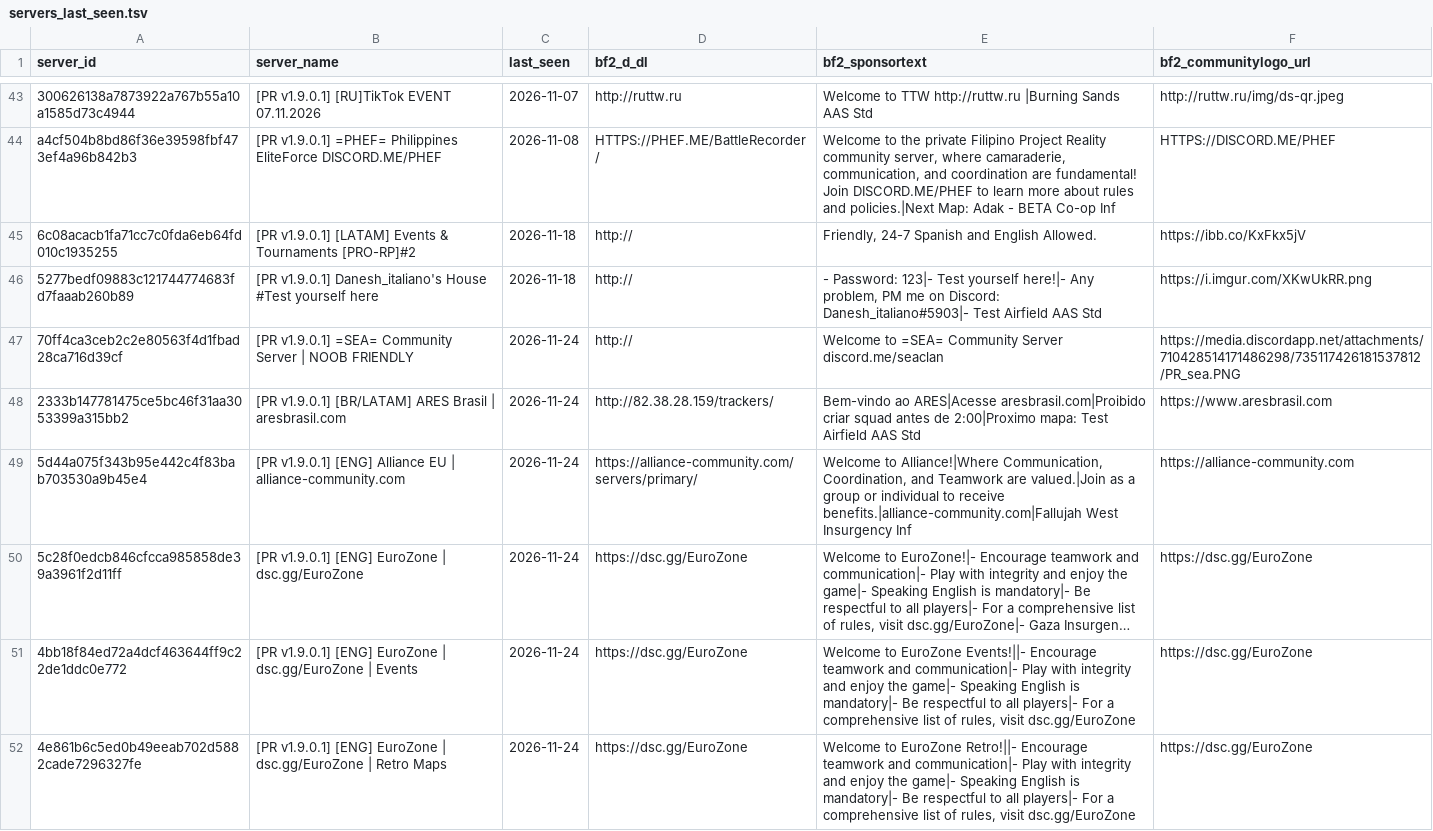
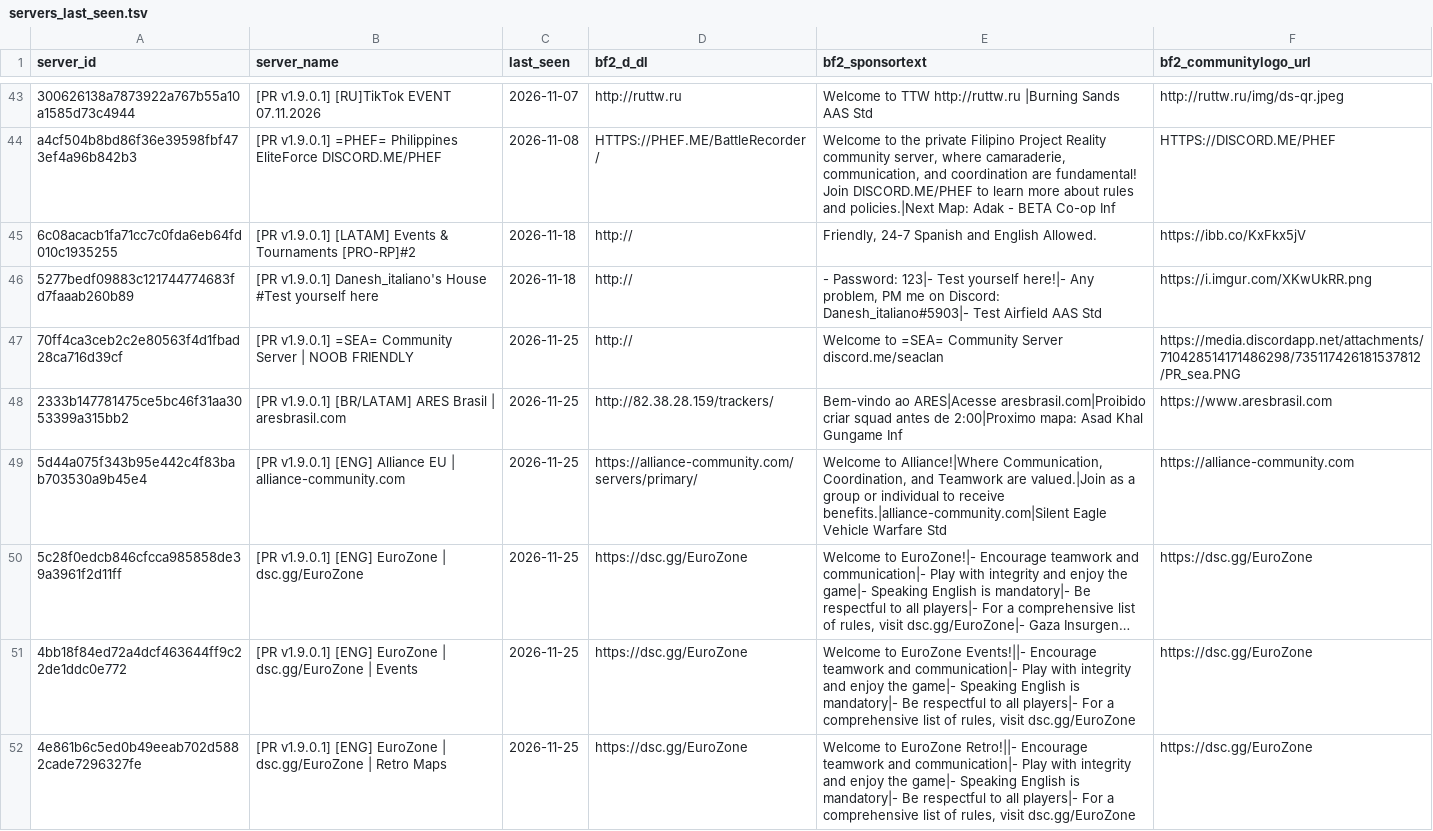
Before and after one commit to SucharMistrz/PRServerTracker, a TSV file: data/servers_last_seen.tsv, drawn as a sheet; only a part is shown, gaps mark what is left out; long unchanged cells end in …; the diff covers the shown part only; the diff names each change by its address in the sheet, - before the commit and + after, or states it on an @@ line.

```diff
--- a/data/servers_last_seen.tsv
+++ b/data/servers_last_seen.tsv
-C47:C52 (last_seen): 2026-11-24
+C47:C52 (last_seen): 2026-11-25
-E48 (bf2_sponsortext): …2:00|Proximo mapa: Test Airfield AAS Std
+E48 (bf2_sponsortext): …2:00|Proximo mapa: Asad Khal Gungame Inf
-E49 (bf2_sponsortext): …to receive benefits.|alliance-community.com|Fallujah West Insurgency Inf
+E49 (bf2_sponsortext): …to receive benefits.|alliance-community.com|Silent Eagle Vehicle Warfare Std
```
Also changed, not shown: 1 added row, 1 removed row and 23 edited cells elsewhere in this file.
